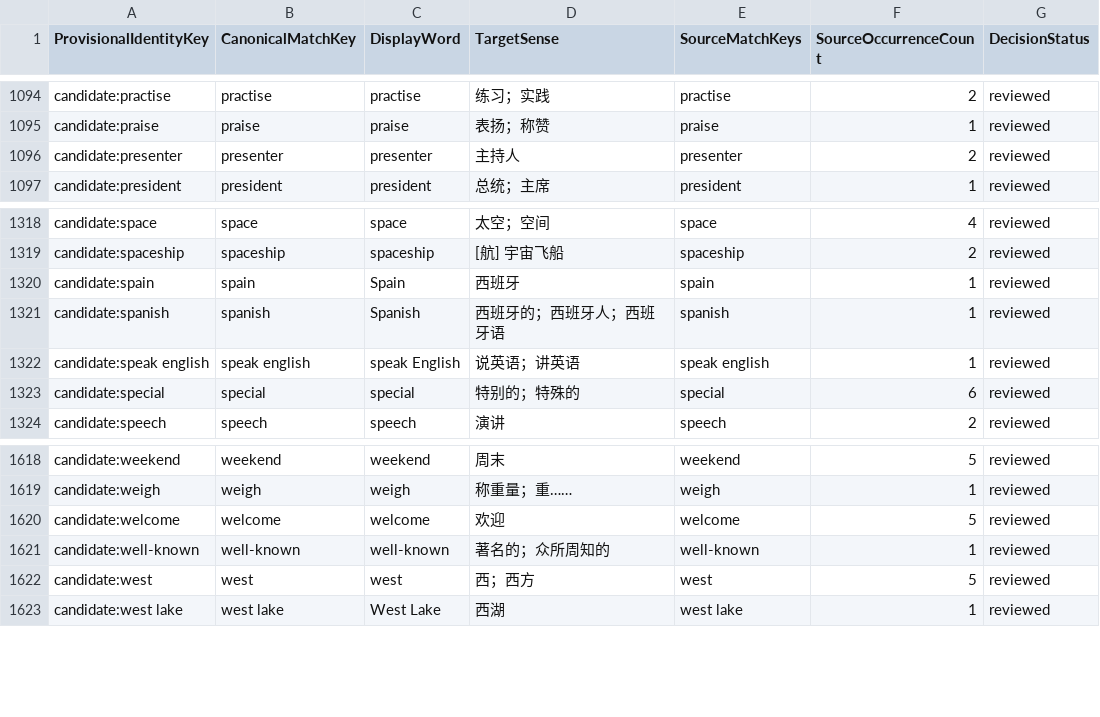
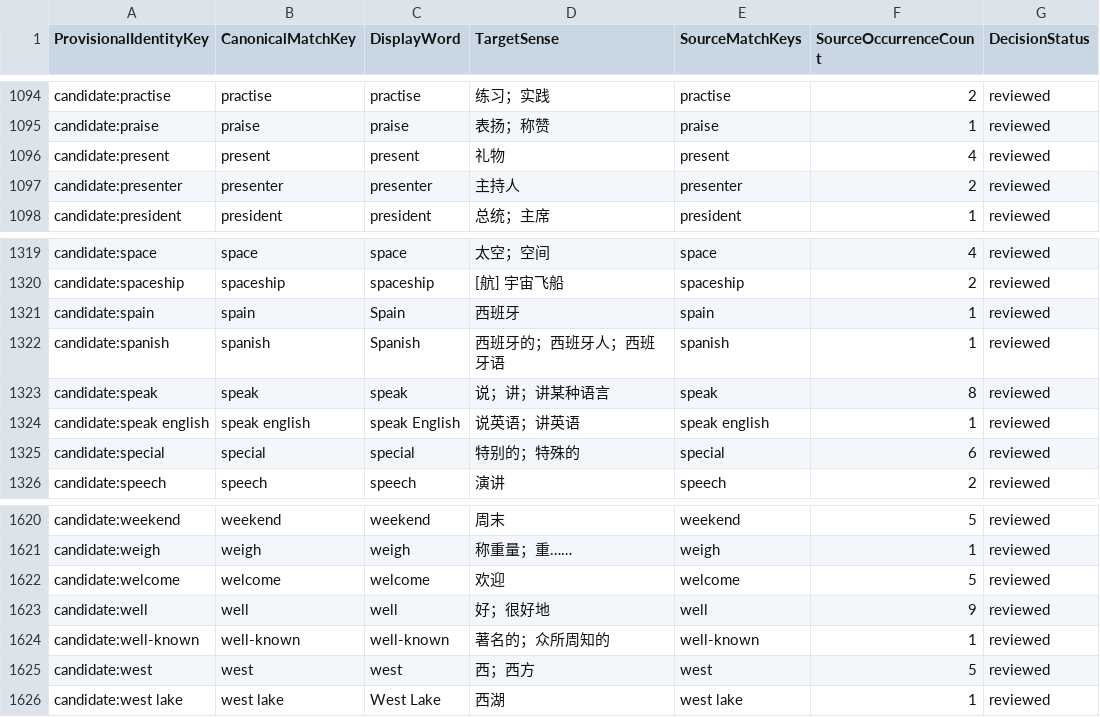
Before and after one commit to whisper-wind17/English, a CSV file: anki/klose/third_party_vocabulary/learner/learner_vocabulary_preview.csv, drawn as a sheet; only a part is shown, gaps mark what is left out.

```diff
--- a/anki/klose/third_party_vocabulary/learner/learner_vocabulary_preview.csv
+++ b/anki/klose/third_party_vocabulary/learner/learner_vocabulary_preview.csv
@@ -1095,2 +1095,3 @@ candidate:practise,practise,practise,练习；实践,practise,2,reviewed
 candidate:praise,praise,praise,表扬；称赞,praise,1,reviewed
+candidate:present,present,present,礼物,present,4,reviewed
 candidate:presenter,presenter,presenter,主持人,presenter,2,reviewed
@@ -1321,2 +1322,3 @@ candidate:spain,spain,Spain,西班牙,spain,1,reviewed
 candidate:spanish,spanish,Spanish,西班牙的；西班牙人；西班牙语,spanish,1,reviewed
+candidate:speak,speak,speak,说；讲；讲某种语言,speak,8,reviewed
 candidate:speak english,speak english,speak English,说英语；讲英语,speak english,1,reviewed
@@ -1620,2 +1622,3 @@ candidate:weigh,weigh,weigh,称重量；重……,weigh,1,reviewed
 candidate:welcome,welcome,welcome,欢迎,welcome,5,reviewed
+candidate:well,well,well,好；很好地,well,9,reviewed
 candidate:well-known,well-known,well-known,著名的；众所周知的,well-known,1,reviewed
```
Also changed, not shown: anki/klose/third_party_vocabulary/learner/grammar_form_quarantine_view.csv, anki/klose/third_party_vocabulary/review/identity_decisions.csv, 10 other files.
